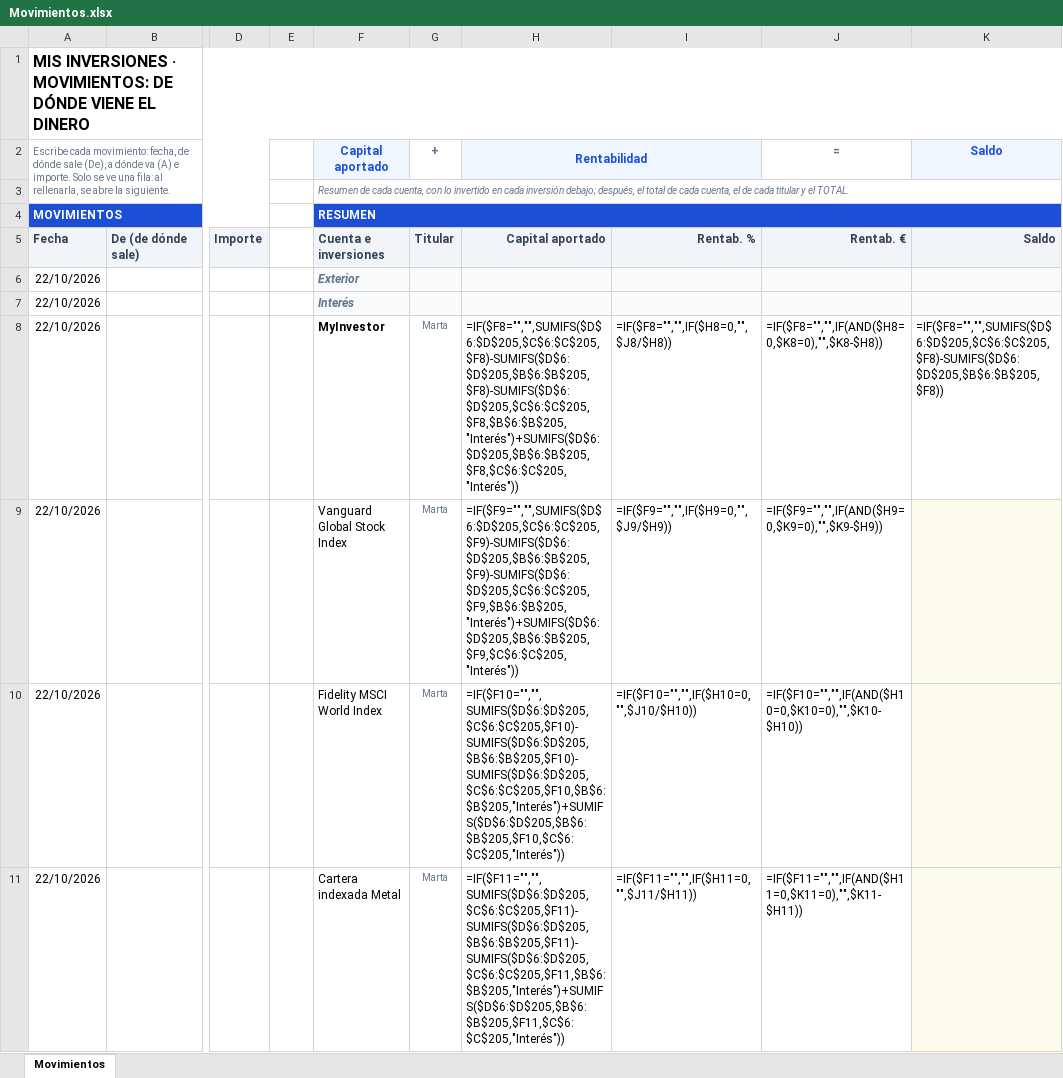
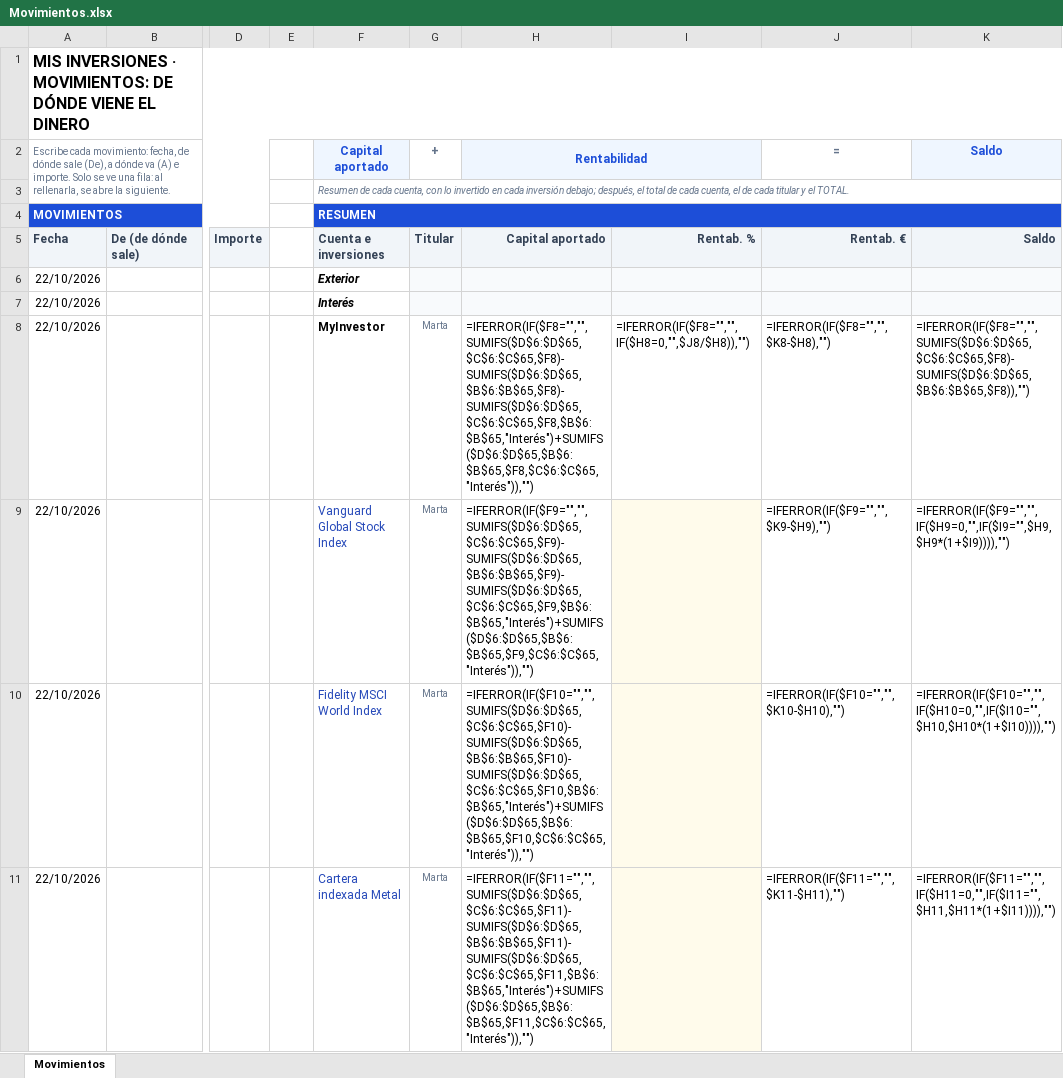
Before and after one commit to mory8000/inversiones, an Excel workbook: Movimientos.xlsx, sheet Movimientos, drawn as a sheet; only a part is shown, gaps mark what is left out; values as stored, in another font and other column widths than the file's, no borders; formulas without a stored value are shown as written; charts and pictures and conditional formats not drawn; the diff covers the shown part only; the diff names each change by its address in the sheet, - before the commit and + after, or states it on an @@ line.

Commit message:
El Excel se genera desde la app: tus datos, el % que escribes, gráfico por cuenta y botón en Ajustes
Co-authored-by: arena-agent <297053741+arena-agent@users.noreply.github.com>

```diff
--- a/Movimientos.xlsx (sheet Movimientos)
+++ b/Movimientos.xlsx (sheet Movimientos)
@@ F6:F7 fill: #F8FAFC → none, text colour: #64748B → black @@
-H8 (Rentabilidad): =IF($F8="","",SUMIFS($D$6:$D$205,$C$6:$C$205,$F8)-SUMIFS($D$6:$D$205,$B$6:$B$205,$F8)-SUMIFS($D$6:$D$205,$C$6:$C$205,$F8,$B$6:$B$205,"Interés")+SUMIFS($D$6:$D$205,$B$6:$B$205,$F8,$C$6:$C$205,"Interés"))
+H8 (Rentabilidad): =IFERROR(IF($F8="","",SUMIFS($D$6:$D$65,$C$6:$C$65,$F8)-SUMIFS($D$6:$D$65,$B$6:$B$65,$F8)-SUMIFS($D$6:$D$65,$C$6:$C$65,$F8,$B$6:$B$65,"Interés")+SUMIFS($D$6:$D$65,$B$6:$B$65,$F8,$C$6:$C$65,"Interés")),"")
-I8: =IF($F8="","",IF($H8=0,"",$J8/$H8))
+I8: =IFERROR(IF($F8="","",IF($H8=0,"",$J8/$H8)),"")
-J8 (=): =IF($F8="","",IF(AND($H8=0,$K8=0),"",$K8-$H8))
+J8 (=): =IFERROR(IF($F8="","",$K8-$H8),"")
-K8 (Saldo): =IF($F8="","",SUMIFS($D$6:$D$205,$C$6:$C$205,$F8)-SUMIFS($D$6:$D$205,$B$6:$B$205,$F8))
+K8 (Saldo): =IFERROR(IF($F8="","",SUMIFS($D$6:$D$65,$C$6:$C$65,$F8)-SUMIFS($D$6:$D$65,$B$6:$B$65,$F8)),"")
-F9:F11 text colour: black
+F9:F11 text colour: #2447B8
-H9 (Rentabilidad): =IF($F9="","",SUMIFS($D$6:$D$205,$C$6:$C$205,$F9)-SUMIFS($D$6:$D$205,$B$6:$B$205,$F9)-SUMIFS($D$6:$D$205,$C$6:$C$205,$F9,$B$6:$B$205,"Interés")+SUMIFS($D$6:$D$205,$B$6:$B$205,$F9,$C$6:$C$205,"Interés"))
+H9 (Rentabilidad): =IFERROR(IF($F9="","",SUMIFS($D$6:$D$65,$C$6:$C$65,$F9)-SUMIFS($D$6:$D$65,$B$6:$B$65,$F9)-SUMIFS($D$6:$D$65,$C$6:$C$65,$F9,$B$6:$B$65,"Interés")+SUMIFS($D$6:$D$65,$B$6:$B$65,$F9,$C$6:$C$65,"Interés")),"")
-I9: =IF($F9="","",IF($H9=0,"",$J9/$H9))
+I9: (empty)
-I9:I11 fill: none
+I9:I11 fill: #FFFBEB
-J9 (=): =IF($F9="","",IF(AND($H9=0,$K9=0),"",$K9-$H9))
+J9 (=): =IFERROR(IF($F9="","",$K9-$H9),"")
-K9 (Saldo): (empty)
+K9 (Saldo): =IFERROR(IF($F9="","",IF($H9=0,"",IF($I9="",$H9,$H9*(1+$I9)))),"")
-K9:K11 fill: #FFFBEB
+K9:K11 fill: none
-H10 (Rentabilidad): =IF($F10="","",SUMIFS($D$6:$D$205,$C$6:$C$205,$F10)-SUMIFS($D$6:$D$205,$B$6:$B$205,$F10)-SUMIFS($D$6:$D$205,$C$6:$C$205,$F10,$B$6:$B$205,"Interés")+SUMIFS($D$6:$D$205,$B$6:$B$205,$F10,$C$6:$C$205,"Interés"))
+H10 (Rentabilidad): =IFERROR(IF($F10="","",SUMIFS($D$6:$D$65,$C$6:$C$65,$F10)-SUMIFS($D$6:$D$65,$B$6:$B$65,$F10)-SUMIFS($D$6:$D$65,$C$6:$C$65,$F10,$B$6:$B$65,"Interés")+SUMIFS($D$6:$D$65,$B$6:$B$65,$F10,$C$6:$C$65,"Interés")),"")
-I10: =IF($F10="","",IF($H10=0,"",$J10/$H10))
+I10: (empty)
-J10 (=): =IF($F10="","",IF(AND($H10=0,$K10=0),"",$K10-$H10))
+J10 (=): =IFERROR(IF($F10="","",$K10-$H10),"")
-K10 (Saldo): (empty)
+K10 (Saldo): =IFERROR(IF($F10="","",IF($H10=0,"",IF($I10="",$H10,$H10*(1+$I10)))),"")
-H11 (Rentabilidad): =IF($F11="","",SUMIFS($D$6:$D$205,$C$6:$C$205,$F11)-SUMIFS($D$6:$D$205,$B$6:$B$205,$F11)-SUMIFS($D$6:$D$205,$C$6:$C$205,$F11,$B$6:$B$205,"Interés")+SUMIFS($D$6:$D$205,$B$6:$B$205,$F11,$C$6:$C$205,"Interés"))
+H11 (Rentabilidad): =IFERROR(IF($F11="","",SUMIFS($D$6:$D$65,$C$6:$C$65,$F11)-SUMIFS($D$6:$D$65,$B$6:$B$65,$F11)-SUMIFS($D$6:$D$65,$C$6:$C$65,$F11,$B$6:$B$65,"Interés")+SUMIFS($D$6:$D$65,$B$6:$B$65,$F11,$C$6:$C$65,"Interés")),"")
-I11: =IF($F11="","",IF($H11=0,"",$J11/$H11))
+I11: (empty)
-J11 (=): =IF($F11="","",IF(AND($H11=0,$K11=0),"",$K11-$H11))
+J11 (=): =IFERROR(IF($F11="","",$K11-$H11),"")
-K11 (Saldo): (empty)
+K11 (Saldo): =IFERROR(IF($F11="","",IF($H11=0,"",IF($I11="",$H11,$H11*(1+$I11)))),"")
```
Also changed, not shown: 5 added rows, 145 removed rows, 46 edited cells and cell formats elsewhere in this sheet, charts or pictures, public/Movimientos.xlsx, 8 other files.
